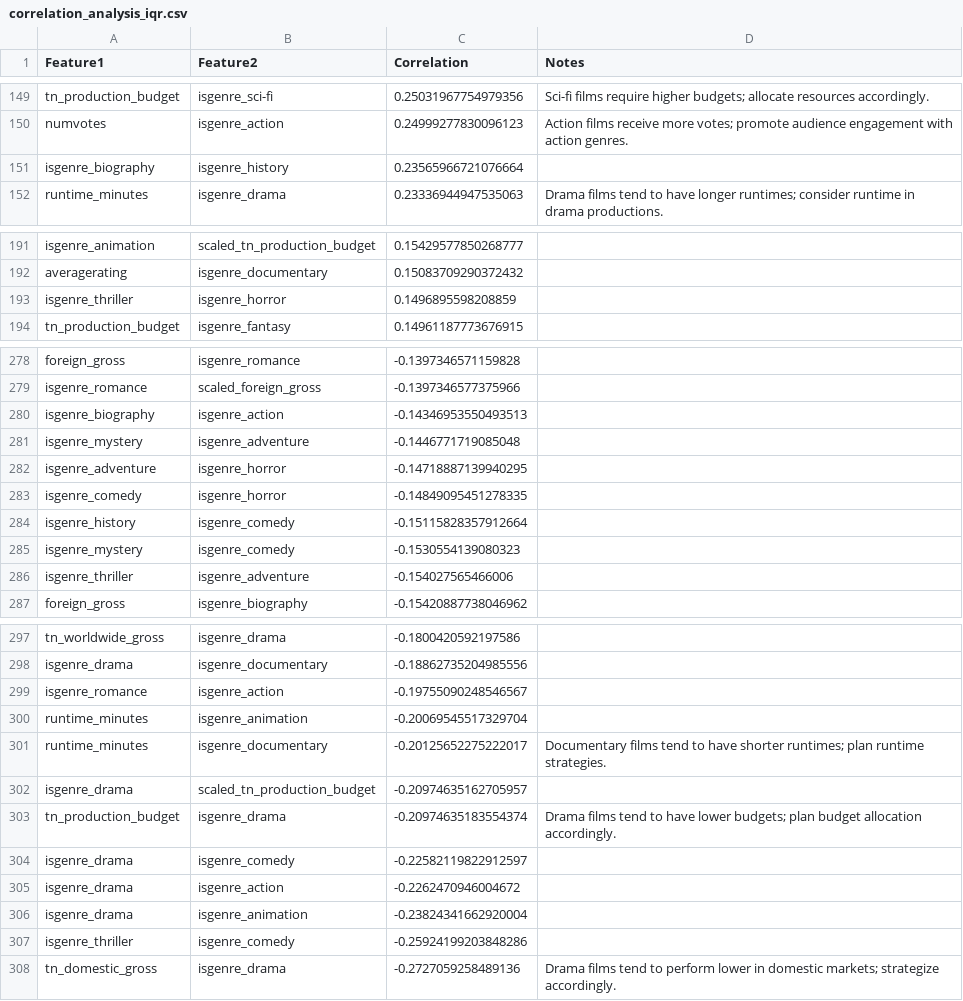
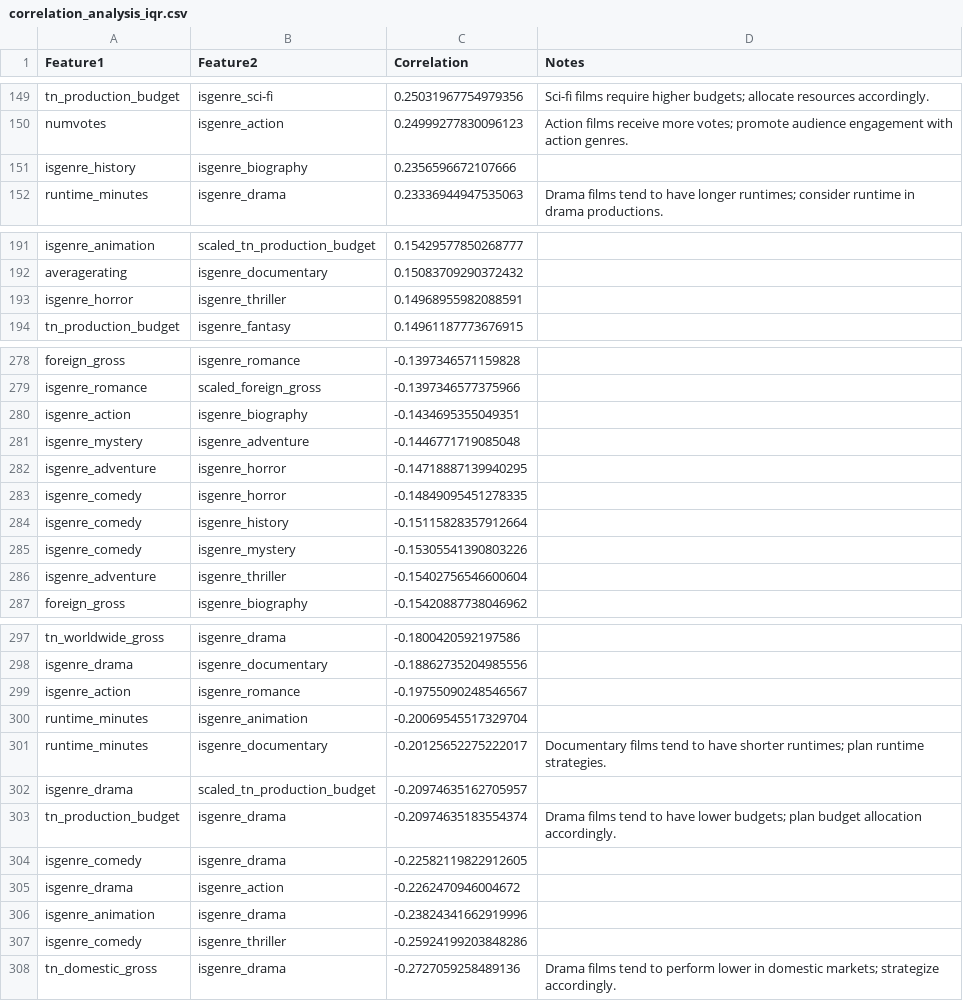
Before and after one commit to minerva-ds/dsc-movies-analysis, a CSV file: excel/correlation_analysis_iqr.csv, drawn as a sheet; only a part is shown, gaps mark what is left out; the diff covers the shown part only.

```diff
--- a/excel/correlation_analysis_iqr.csv
+++ b/excel/correlation_analysis_iqr.csv
@@ -150,3 +150,3 @@ tn_production_budget,isgenre_sci-fi,0.25031967754979356,Sci-fi films require hig
 numvotes,isgenre_action,0.24999277830096123,Action films receive more votes; promote audience engagement with action genres.
-isgenre_biography,isgenre_history,0.23565966721076664,
+isgenre_history,isgenre_biography,0.2356596672107666,
 runtime_minutes,isgenre_drama,0.23336944947535063,Drama films tend to have longer runtimes; consider runtime in drama productions.
@@ -192,3 +192,3 @@ isgenre_animation,scaled_tn_production_budget,0.15429577850268777,
 averagerating,isgenre_documentary,0.15083709290372432,
-isgenre_thriller,isgenre_horror,0.1496895598208859,
+isgenre_horror,isgenre_thriller,0.14968955982088591,
 tn_production_budget,isgenre_fantasy,0.14961187773676915,
@@ -279,3 +279,3 @@ foreign_gross,isgenre_romance,-0.1397346571159828,
 isgenre_romance,scaled_foreign_gross,-0.1397346577375966,
-isgenre_biography,isgenre_action,-0.14346953550493513,
+isgenre_action,isgenre_biography,-0.1434695355049351,
 isgenre_mystery,isgenre_adventure,-0.1446771719085048,
@@ -283,5 +283,5 @@ isgenre_adventure,isgenre_horror,-0.14718887139940295,
 isgenre_comedy,isgenre_horror,-0.14849095451278335,
-isgenre_history,isgenre_comedy,-0.15115828357912664,
-isgenre_mystery,isgenre_comedy,-0.1530554139080323,
-isgenre_thriller,isgenre_adventure,-0.154027565466006,
+isgenre_comedy,isgenre_history,-0.15115828357912664,
+isgenre_comedy,isgenre_mystery,-0.15305541390803226,
+isgenre_adventure,isgenre_thriller,-0.15402756546600604,
 foreign_gross,isgenre_biography,-0.15420887738046962,
@@ -298,3 +298,3 @@ tn_worldwide_gross,isgenre_drama,-0.1800420592197586,
 isgenre_drama,isgenre_documentary,-0.18862735204985556,
-isgenre_romance,isgenre_action,-0.19755090248546567,
+isgenre_action,isgenre_romance,-0.19755090248546567,
 runtime_minutes,isgenre_animation,-0.20069545517329704,
@@ -303,6 +303,6 @@ isgenre_drama,scaled_tn_production_budget,-0.20974635162705957,
 tn_production_budget,isgenre_drama,-0.20974635183554374,Drama films tend to have lower budgets; plan budget allocation accordingly.
-isgenre_drama,isgenre_comedy,-0.22582119822912597,
+isgenre_comedy,isgenre_drama,-0.22582119822912605,
 isgenre_drama,isgenre_action,-0.2262470946004672,
-isgenre_drama,isgenre_animation,-0.23824341662920004,
-isgenre_thriller,isgenre_comedy,-0.25924199203848286,
+isgenre_animation,isgenre_drama,-0.23824341662919996,
+isgenre_comedy,isgenre_thriller,-0.25924199203848286,
 tn_domestic_gross,isgenre_drama,-0.2727059258489136,Drama films tend to perform lower in domestic markets; strategize accordingly.
```
Also changed, not shown: 8 added rows, 8 removed rows and 20 edited cells elsewhere in this file, excel/correlation_analysis.csv, excel/genre_correlation_df.csv, 3 other files.
